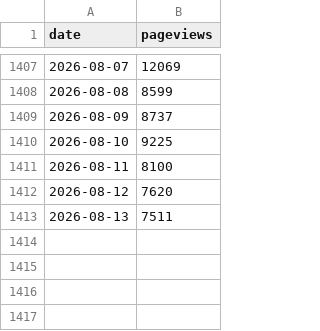
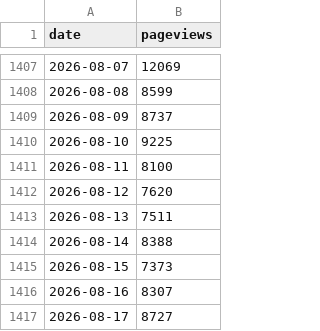
Before and after one commit to EdenK28/gta6-marketing-teardown, a CSV file: data/wikipedia_pageviews.csv, drawn as a sheet; only a part is shown, gaps mark what is left out.

```diff
--- a/data/wikipedia_pageviews.csv
+++ b/data/wikipedia_pageviews.csv
@@ -1413 +1413,5 @@ date,pageviews
 2026-08-13,7511
+2026-08-14,8388
+2026-08-15,7373
+2026-08-16,8307
+2026-08-17,8727
```
Also changed, not shown: data/google_trends.csv, data/mentions.csv.
